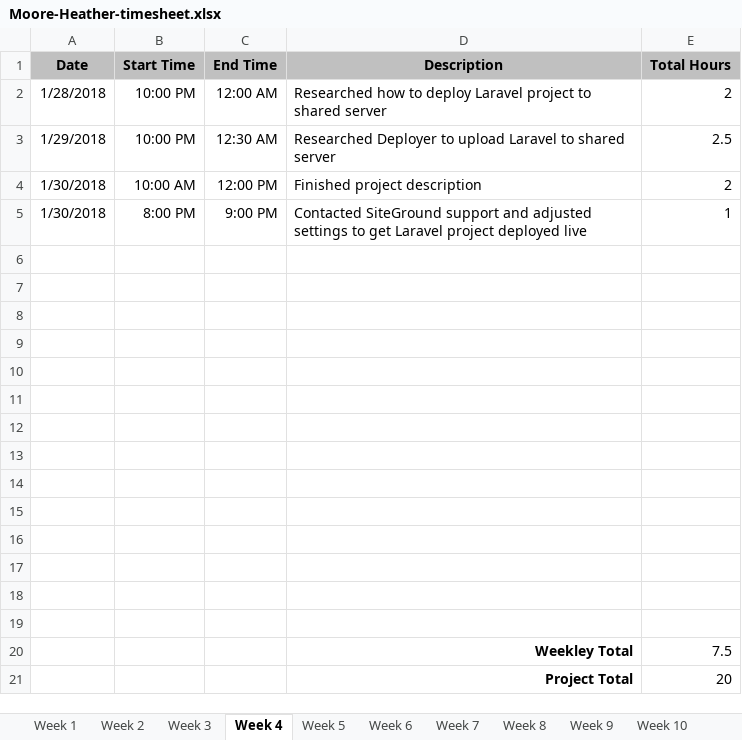
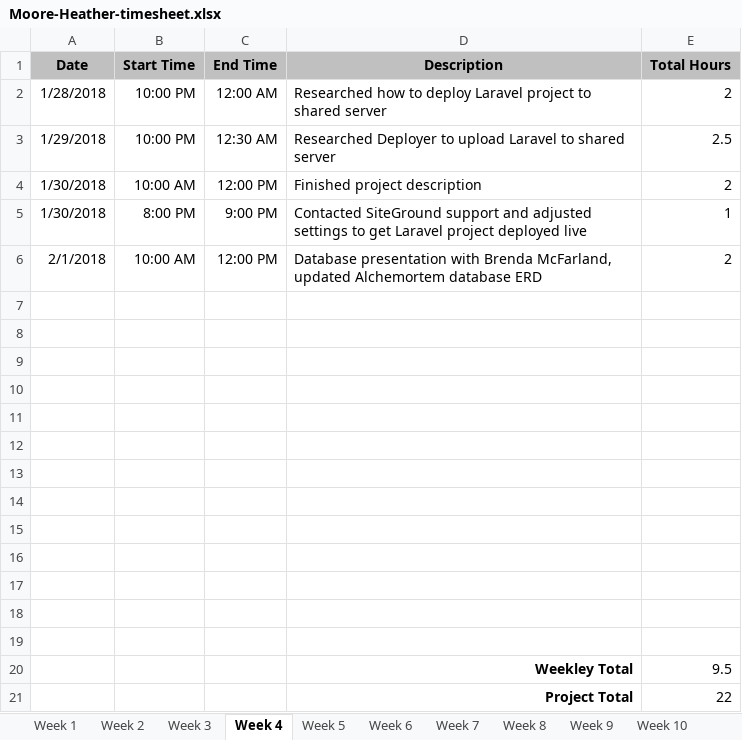
Before and after one commit to hrmoore927/capstone, an Excel workbook: Moore-Heather-timesheet.xlsx, sheet Week 4, drawn as a sheet; values as stored, in another font and other column widths than the file's, no borders; removed rows and columns are numbered as before the commit, all else as after; the diff names each change by its address in the sheet, - before the commit and + after, or states it on an @@ line.

```diff
--- a/Moore-Heather-timesheet.xlsx (sheet Week 4)
+++ b/Moore-Heather-timesheet.xlsx (sheet Week 4)
+row 6: 2/1/2018 | 10:00 AM | 12:00 PM | Database presentation with Brenda McFarland, updated Alchemortem database ERD | 2
-row 20: (empty)
+row 20:  |  |  | Weekley Total | 9.5
-row 20:  |  |  | Weekley Total | 7.5
-E21 (Total Hours): 20
+E21 (Total Hours): 22
```
Also changed, not shown: sheet Final, sheet Week 5, sheet Week 6, sheet Week 7, sheet Week 9, sheet Week 10, 6 more sheets, 8 other files.
